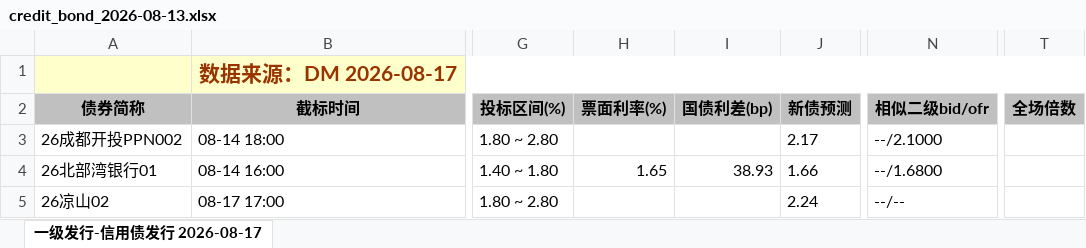
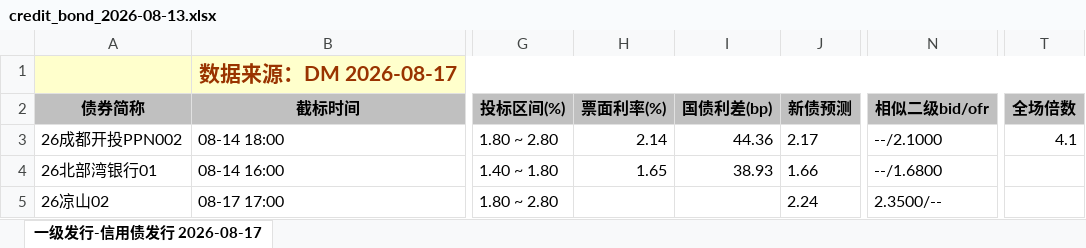
Before and after one commit to geomouse/innodealing-bond-export, an Excel workbook: data/credit_bond_2026-08-13.xlsx, sheet 一级发行-信用债发行 2026-08-17, drawn as a sheet; only a part is shown, gaps mark what is left out; values as stored, in another font and other column widths than the file's, no borders; charts and pictures not drawn; the diff names each change by its address in the sheet, - before the commit and + after, or states it on an @@ line.

```diff
--- a/data/credit_bond_2026-08-13.xlsx (sheet 一级发行-信用债发行 2026-08-17)
+++ b/data/credit_bond_2026-08-13.xlsx (sheet 一级发行-信用债发行 2026-08-17)
-H3 (票面利率(%)): (empty)
+H3 (票面利率(%)): 2.14
-I3 (国债利差(bp)): (empty)
+I3 (国债利差(bp)): 44.36
-T3 (全场倍数): (empty)
+T3 (全场倍数): 4.1
-N5 (相似二级bid/ofr): --/--
+N5 (相似二级bid/ofr): 2.3500/--
```
Also changed, not shown: data/credit_bond_2026-08-11.xlsx, data/credit_bond_2026-08-12.xlsx, 5 other files.
